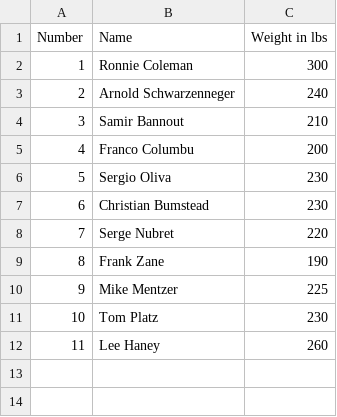
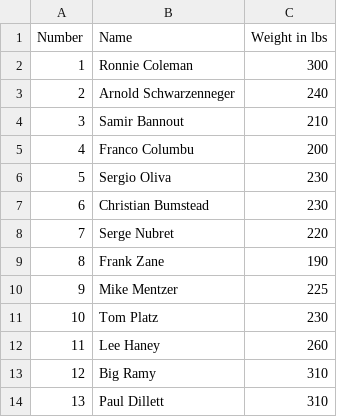
Before and after one commit to laldasji/DTU, a CSV file: test.csv, drawn as a sheet.

Commit message:
Update test.csv

```diff
--- a/test.csv
+++ b/test.csv
@@ -12 +12,3 @@ Number, Name, Weight in lbs
 11, Lee Haney, 260
+12, Big Ramy, 310
+13, Paul Dillett, 310
```
